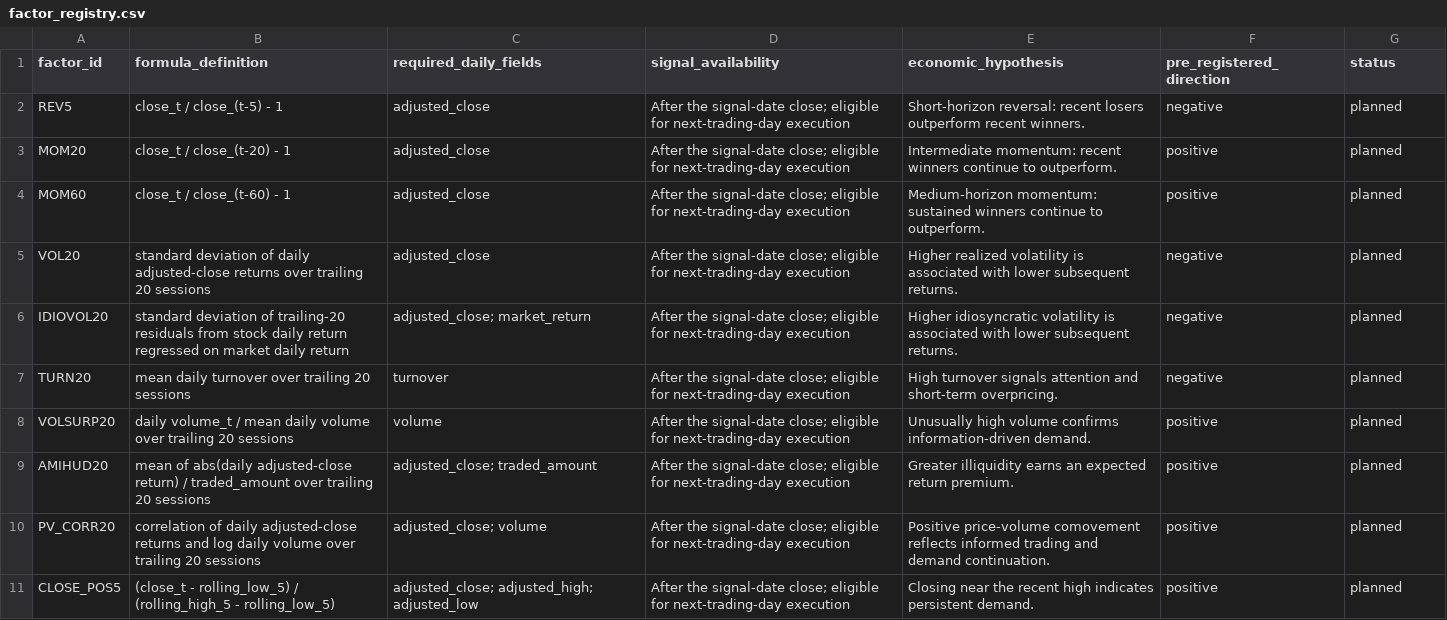
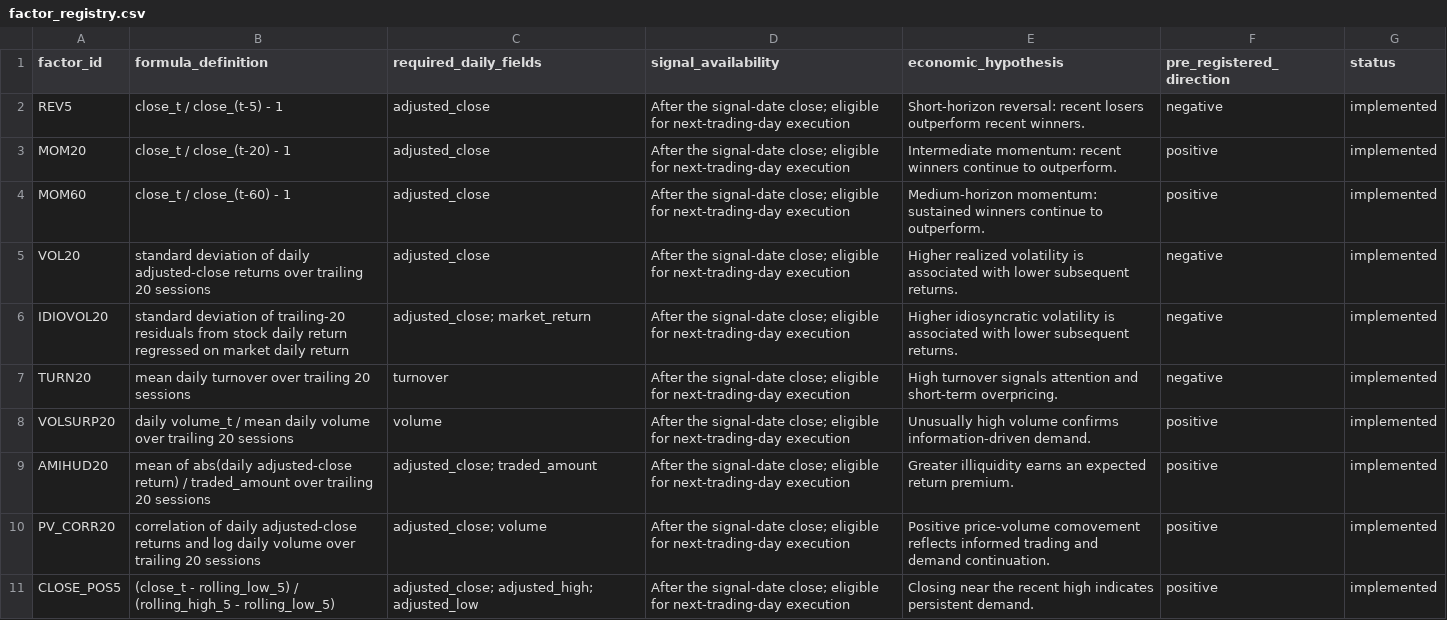
Before and after one commit to ddxmy/a-share-factor-research, a CSV file: manual-factor-lab/factor_registry.csv, drawn as a sheet.

Commit message:
feat: add auditable A-share single-factor laboratory

```diff
--- a/manual-factor-lab/factor_registry.csv
+++ b/manual-factor-lab/factor_registry.csv
@@ -1,11 +1,11 @@
 factor_id,formula_definition,required_daily_fields,signal_availability,economic_hypothesis,pre_registered_direction,status
-REV5,"close_t / close_(t-5) - 1","adjusted_close","After the signal-date close; eligible for next-trading-day execution","Short-horizon reversal: recent losers outperform recent winners.",negative,planned
-MOM20,"close_t / close_(t-20) - 1","adjusted_close","After the signal-date close; eligible for next-trading-day execution","Intermediate momentum: recent winners continue to outperform.",positive,planned
-MOM60,"close_t / close_(t-60) - 1","adjusted_close","After the signal-date close; eligible for next-trading-day execution","Medium-horizon momentum: sustained winners continue to outperform.",positive,planned
-VOL20,"standard deviation of daily adjusted-close returns over trailing 20 sessions","adjusted_close","After the signal-date close; eligible for next-trading-day execution","Higher realized volatility is associated with lower subsequent returns.",negative,planned
-IDIOVOL20,"standard deviation of trailing-20 residuals from stock daily return regressed on market daily return","adjusted_close; market_return","After the signal-date close; eligible for next-trading-day execution","Higher idiosyncratic volatility is associated with lower subsequent returns.",negative,planned
-TURN20,"mean daily turnover over trailing 20 sessions","turnover","After the signal-date close; eligible for next-trading-day execution","High turnover signals attention and short-term overpricing.",negative,planned
-VOLSURP20,"daily volume_t / mean daily volume over trailing 20 sessions","volume","After the signal-date close; eligible for next-trading-day execution","Unusually high volume confirms information-driven demand.",positive,planned
-AMIHUD20,"mean of abs(daily adjusted-close return) / traded_amount over trailing 20 sessions","adjusted_close; traded_amount","After the signal-date close; eligible for next-trading-day execution","Greater illiquidity earns an expected return premium.",positive,planned
-PV_CORR20,"correlation of daily adjusted-close returns and log daily volume over trailing 20 sessions","adjusted_close; volume","After the signal-date close; eligible for next-trading-day execution","Positive price-volume comovement reflects informed trading and demand continuation.",positive,planned
-CLOSE_POS5,"(close_t - rolling_low_5) / (rolling_high_5 - rolling_low_5)","adjusted_close; adjusted_high; adjusted_low","After the signal-date close; eligible for next-trading-day execution","Closing near the recent high indicates persistent demand.",positive,planned
+REV5,"close_t / close_(t-5) - 1","adjusted_close","After the signal-date close; eligible for next-trading-day execution","Short-horizon reversal: recent losers outperform recent winners.",negative,implemented
+MOM20,"close_t / close_(t-20) - 1","adjusted_close","After the signal-date close; eligible for next-trading-day execution","Intermediate momentum: recent winners continue to outperform.",positive,implemented
+MOM60,"close_t / close_(t-60) - 1","adjusted_close","After the signal-date close; eligible for next-trading-day execution","Medium-horizon momentum: sustained winners continue to outperform.",positive,implemented
+VOL20,"standard deviation of daily adjusted-close returns over trailing 20 sessions","adjusted_close","After the signal-date close; eligible for next-trading-day execution","Higher realized volatility is associated with lower subsequent returns.",negative,implemented
+IDIOVOL20,"standard deviation of trailing-20 residuals from stock daily return regressed on market daily return","adjusted_close; market_return","After the signal-date close; eligible for next-trading-day execution","Higher idiosyncratic volatility is associated with lower subsequent returns.",negative,implemented
+TURN20,"mean daily turnover over trailing 20 sessions","turnover","After the signal-date close; eligible for next-trading-day execution","High turnover signals attention and short-term overpricing.",negative,implemented
+VOLSURP20,"daily volume_t / mean daily volume over trailing 20 sessions","volume","After the signal-date close; eligible for next-trading-day execution","Unusually high volume confirms information-driven demand.",positive,implemented
+AMIHUD20,"mean of abs(daily adjusted-close return) / traded_amount over trailing 20 sessions","adjusted_close; traded_amount","After the signal-date close; eligible for next-trading-day execution","Greater illiquidity earns an expected return premium.",positive,implemented
+PV_CORR20,"correlation of daily adjusted-close returns and log daily volume over trailing 20 sessions","adjusted_close; volume","After the signal-date close; eligible for next-trading-day execution","Positive price-volume comovement reflects informed trading and demand continuation.",positive,implemented
+CLOSE_POS5,"(close_t - rolling_low_5) / (rolling_high_5 - rolling_low_5)","adjusted_close; adjusted_high; adjusted_low","After the signal-date close; eligible for next-trading-day execution","Closing near the recent high indicates persistent demand.",positive,implemented
```
Also changed, not shown: 46 other files.
